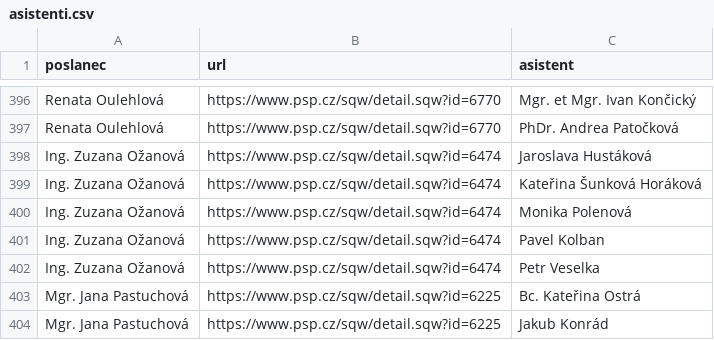
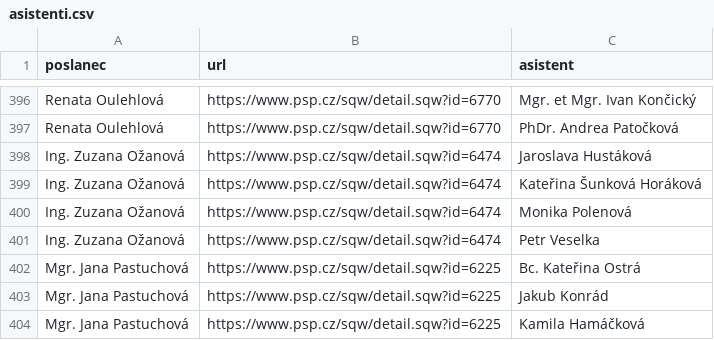
Before and after one commit to kokes/psp-asistenti, a CSV file: asistenti.csv, drawn as a sheet; only a part is shown, gaps mark what is left out; the shorter side is filled out with more unchanged rows; the diff names each change by its address in the sheet, - before the commit and + after, or states it on an @@ line.

```diff
--- a/asistenti.csv
+++ b/asistenti.csv
-row 401: Ing. Zuzana Ožanová | https://www.psp.cz/sqw/detail.sqw?id=6474 | Pavel Kolban
```
Also changed, not shown: 1 other file.
